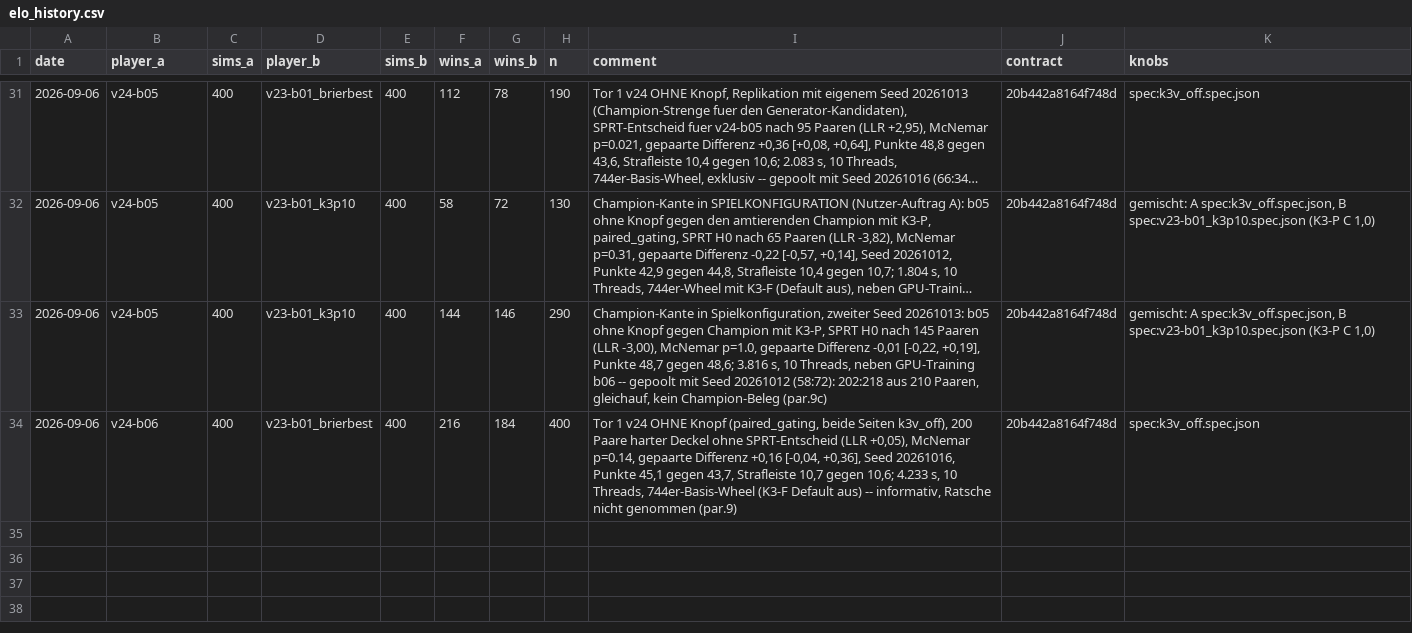
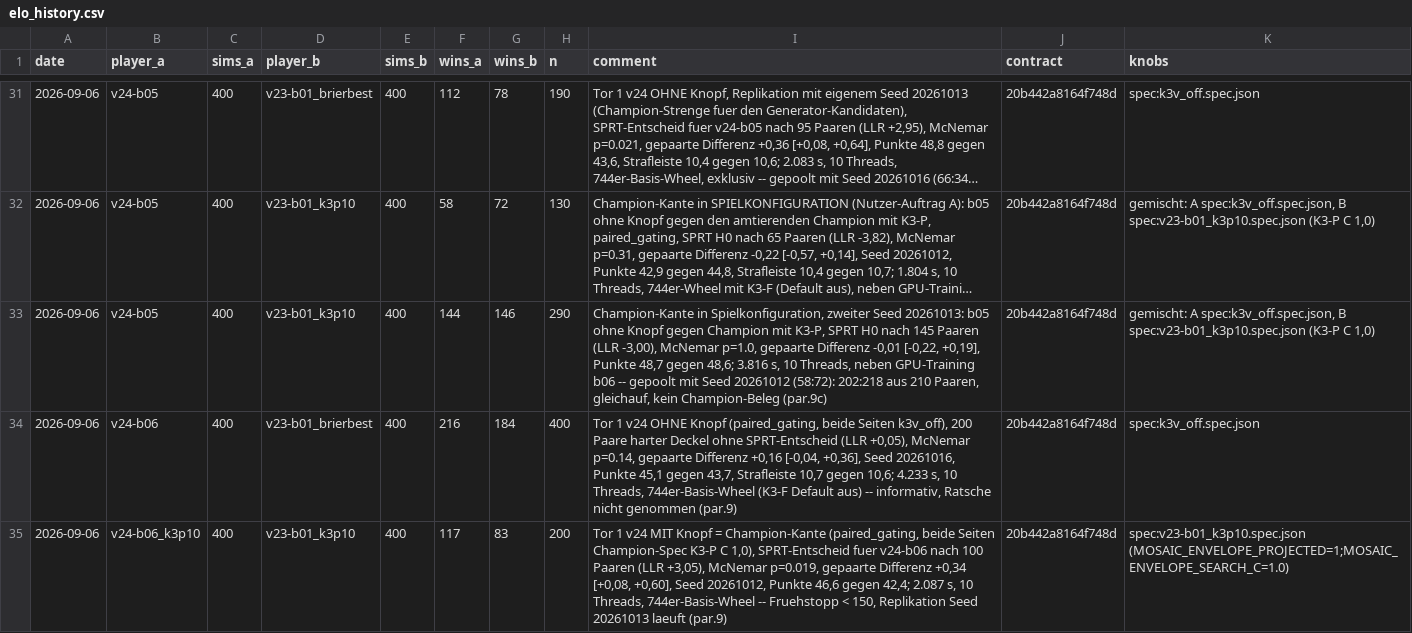
Before and after one commit to artfox1985/mosaic-AI, a CSV file: evaluations/elo_history.csv, drawn as a sheet; only a part is shown, gaps mark what is left out; long unchanged cells end in …; the diff names each change by its address in the sheet, - before the commit and + after, or states it on an @@ line.

```diff
--- a/evaluations/elo_history.csv
+++ b/evaluations/elo_history.csv
+row 35: 2026-09-06 | v24-b06_k3p10 | 400 | v23-b01_k3p10 | 400 | 117 | 83 | 200 | Tor 1 v24 MIT Knopf = Champion-Kante (paired_gating, beide Seiten Champion-Spec K3-P C 1,0), SPRT-Entscheid fuer v24-b06 nach 100 Paaren (LLR +3,05), McNemar p=0.019, gepaarte Differenz +0,34 [+0,08, +0,60], Seed 20261012, Punkte 46,6 gegen 42,4; 2.087 s, 10 Threads, 744er-Basis-Wheel -- Fruehstopp < 150, Replikation Seed 20261013 laeuft (par.9) | 20b442a8164f748d | spec:v23-b01_k3p10.spec.json (MOSAIC_ENVELOPE_PROJECTED=1;MOSAIC_ENVELOPE_SEARCH_C=1.0)
```
Also changed, not shown: evaluations/arena_trends.csv, 3 other files.
